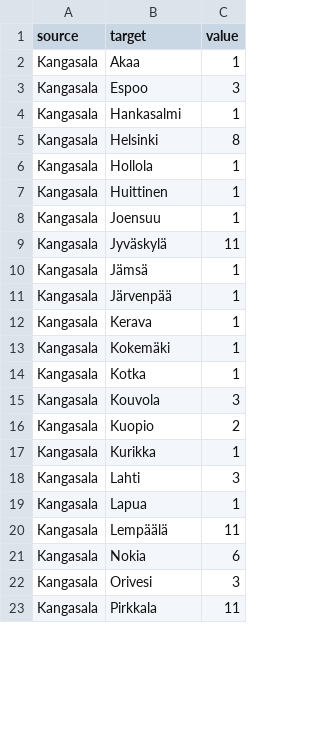
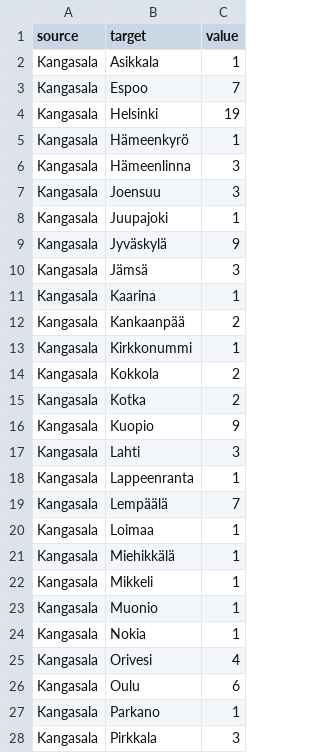
Before and after one commit to Kangasalakehitys/kuukausiraportti, a CSV file: data/kangasala_migr_muni.csv, drawn as a sheet; only a part is shown; the diff covers the shown part only.

```diff
--- a/data/kangasala_migr_muni.csv
+++ b/data/kangasala_migr_muni.csv
@@ -1,23 +1,28 @@
 "source","target","value"
-"Kangasala","Akaa",1
-"Kangasala","Espoo",3
-"Kangasala","Hankasalmi",1
-"Kangasala","Helsinki",8
-"Kangasala","Hollola",1
-"Kangasala","Huittinen",1
-"Kangasala","Joensuu",1
-"Kangasala","Jyväskylä",11
-"Kangasala","Jämsä",1
-"Kangasala","Järvenpää",1
-"Kangasala","Kerava",1
-"Kangasala","Kokemäki",1
-"Kangasala","Kotka",1
-"Kangasala","Kouvola",3
-"Kangasala","Kuopio",2
-"Kangasala","Kurikka",1
+"Kangasala","Asikkala",1
+"Kangasala","Espoo",7
+"Kangasala","Helsinki",19
+"Kangasala","Hämeenkyrö",1
+"Kangasala","Hämeenlinna",3
+"Kangasala","Joensuu",3
+"Kangasala","Juupajoki",1
+"Kangasala","Jyväskylä",9
+"Kangasala","Jämsä",3
+"Kangasala","Kaarina",1
+"Kangasala","Kankaanpää",2
+"Kangasala","Kirkkonummi",1
+"Kangasala","Kokkola",2
+"Kangasala","Kotka",2
+"Kangasala","Kuopio",9
 "Kangasala","Lahti",3
-"Kangasala","Lapua",1
-"Kangasala","Lempäälä",11
-"Kangasala","Nokia",6
-"Kangasala","Orivesi",3
-"Kangasala","Pirkkala",11
+"Kangasala","Lappeenranta",1
+"Kangasala","Lempäälä",7
+"Kangasala","Loimaa",1
+"Kangasala","Miehikkälä",1
+"Kangasala","Mikkeli",1
+"Kangasala","Muonio",1
+"Kangasala","Nokia",1
+"Kangasala","Orivesi",4
+"Kangasala","Oulu",6
+"Kangasala","Parkano",1
+"Kangasala","Pirkkala",3
```
Also changed, not shown: 17 added rows, 12 removed rows and 42 edited cells elsewhere in this file, 8 other files.
